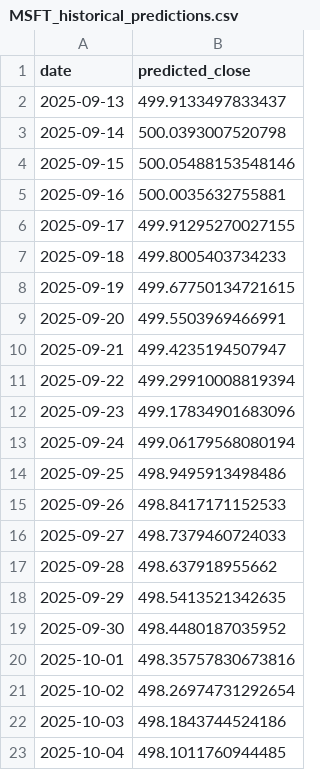
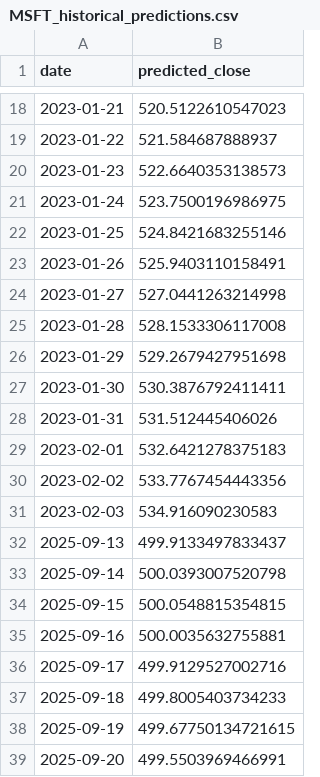
Before and after one commit to callmeflamee/Stock_Predictor_Pro, a CSV file: public/predictions/MSFT_historical_predictions.csv, drawn as a sheet; only a part is shown, gaps mark what is left out; the shorter side is filled out with more unchanged rows; the diff covers the shown part only.

```diff
--- a/public/predictions/MSFT_historical_predictions.csv
+++ b/public/predictions/MSFT_historical_predictions.csv
@@ -2,6 +18,20 @@ date,predicted_close
+2023-01-21,520.5122610547023
+2023-01-22,521.584687888937
+2023-01-23,522.6640353138573
+2023-01-24,523.7500196986975
+2023-01-25,524.8421683255146
+2023-01-26,525.9403110158491
+2023-01-27,527.0441263214998
+2023-01-28,528.1533306117008
+2023-01-29,529.2679427951698
+2023-01-30,530.3876792411411
+2023-01-31,531.512445406026
+2023-02-01,532.6421278375183
+2023-02-02,533.7767454443356
+2023-02-03,534.916090230583
 2025-09-13,499.9133497833437
 2025-09-14,500.0393007520798
-2025-09-15,500.05488153548146
+2025-09-15,500.0548815354815
 2025-09-16,500.0035632755881
-2025-09-17,499.91295270027155
+2025-09-17,499.9129527002716
 2025-09-18,499.8005403734233
```
Also changed, not shown: 16 added rows elsewhere in this file, public/predictions/AAPL_historical_predictions.csv, public/predictions/GOOGL_historical_predictions.csv, 30 other files.
